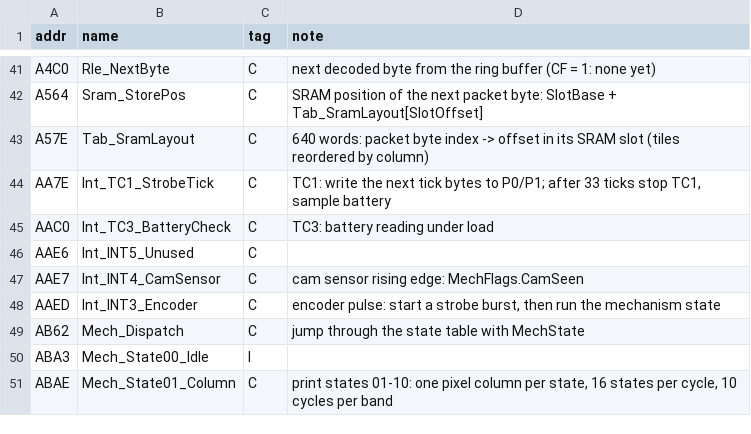
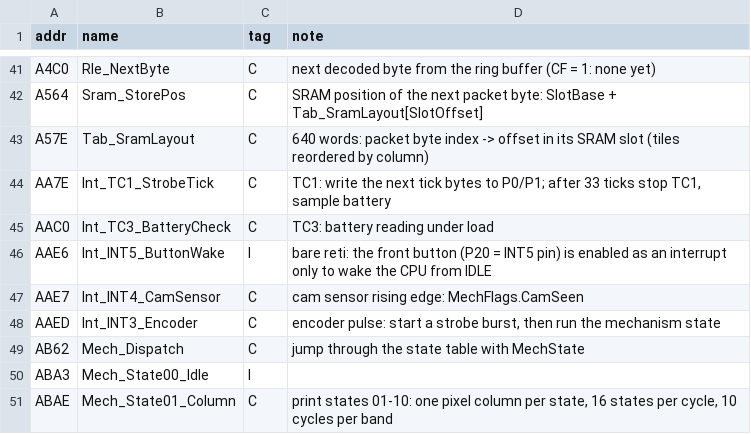
Before and after one commit to Raphael-Boichot/Game-Boy-Printer-disassembly, a CSV file: symbols/rom_names.csv, drawn as a sheet; only a part is shown, gaps mark what is left out.

```diff
--- a/symbols/rom_names.csv
+++ b/symbols/rom_names.csv
@@ -45,3 +45,3 @@ AA7E,Int_TC1_StrobeTick,C,"TC1: write the next tick bytes to P0/P1; after 33 tic
 AAC0,Int_TC3_BatteryCheck,C,TC3: battery reading under load
-AAE6,Int_INT5_Unused,C,
+AAE6,Int_INT5_ButtonWake,I,bare reti: the front button (P20 = INT5 pin) is enabled as an interrupt only to wake the CPU from IDLE
 AAE7,Int_INT4_CamSensor,C,cam sensor rising edge: MechFlags.CamSeen
```
Also changed, not shown: symbols/sfr.csv, 3 other files.
